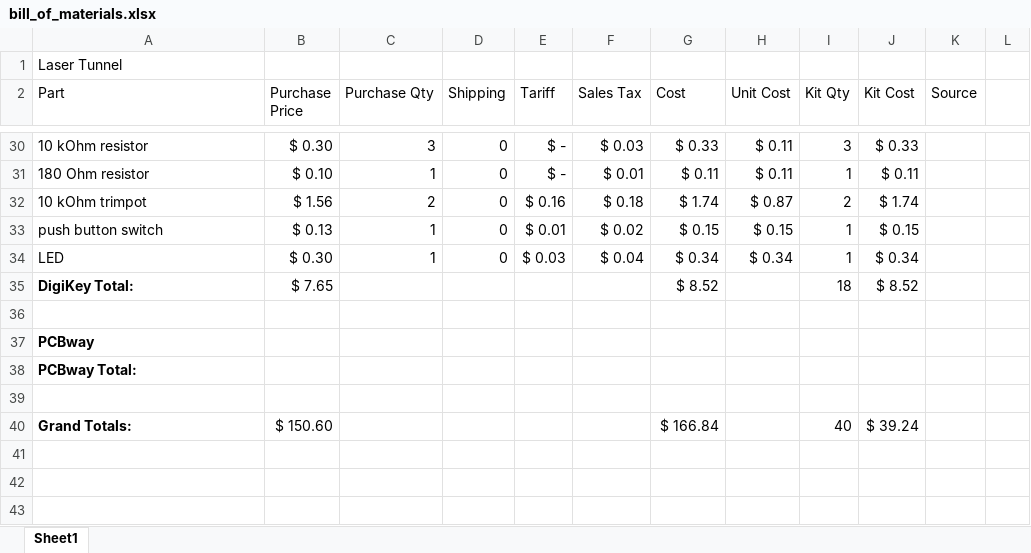
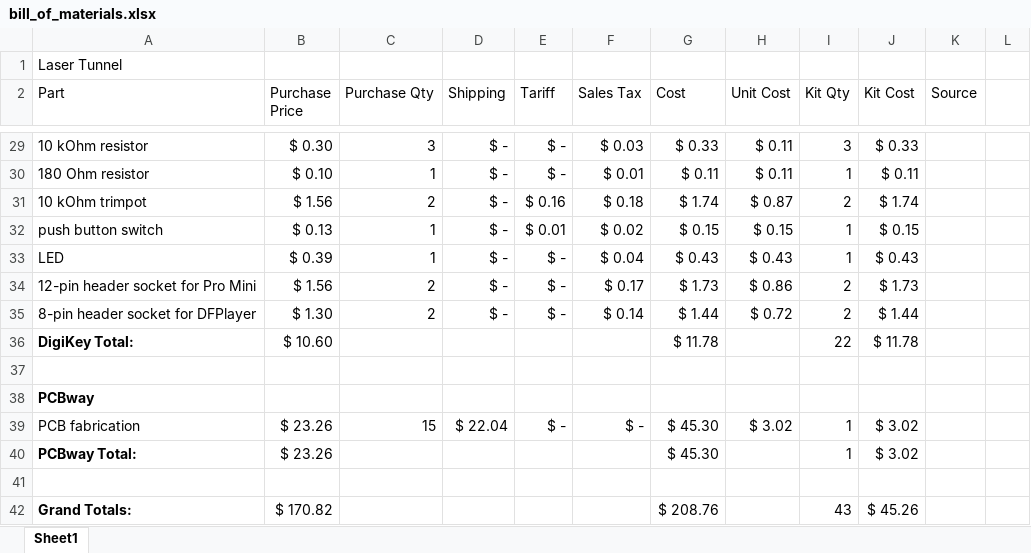
Before and after one commit to aidtopia/laser_tunnel, an Excel workbook: parts/bill_of_materials.xlsx, sheet Sheet1, drawn as a sheet; only a part is shown, gaps mark what is left out; values as stored, in another font and other column widths than the file's, no borders; addresses are those after the commit; the diff covers the shown part only; the diff names each change by its address in the sheet, - before the commit and + after, or states it on an @@ line.

Commit message:
Moved the header sockets to the DigiKey list.

```diff
--- a/parts/bill_of_materials.xlsx (sheet Sheet1)
+++ b/parts/bill_of_materials.xlsx (sheet Sheet1)
-D29:D33 (Shipping): 0
+D29:D33 (Shipping): $ -
-B33 (Purchase Price): $ 0.30
+B33 (Purchase Price): $ 0.39
-E33 (Tariff): $ 0.03
+E33 (Tariff): $ -
-G33 (Cost): $ 0.34
+G33 (Cost): $ 0.43
-H33 (Unit Cost): $ 0.34
+H33 (Unit Cost): $ 0.43
-J33 (Kit Cost): $ 0.34
+J33 (Kit Cost): $ 0.43
+row 34: 12-pin header socket for Pro Mini | $ 1.56 | 2 | $ - | $ - | $ 0.17 | $ 1.73 | $ 0.86 | 2 | $ 1.73
+row 35: 8-pin header socket for DFPlayer | $ 1.30 | 2 | $ - | $ - | $ 0.14 | $ 1.44 | $ 0.72 | 2 | $ 1.44
-B36 (Purchase Price): $ 7.65
+B36 (Purchase Price): $ 10.60
-G36 (Cost): $ 8.52
+G36 (Cost): $ 11.78
-I36 (Kit Qty): 18
+I36 (Kit Qty): 22
-J36 (Kit Cost): $ 8.52
+J36 (Kit Cost): $ 11.78
+row 39: PCB fabrication | $ 23.26 | 15 | $ 22.04 | $ - | $ - | $ 45.30 | $ 3.02 | 1 | $ 3.02
-B40 (Purchase Price): (empty)
+B40 (Purchase Price): $ 23.26
-G40 (Cost): (empty)
+G40 (Cost): $ 45.30
-I40 (Kit Qty): (empty)
+I40 (Kit Qty): 1
-J40 (Kit Cost): (empty)
+J40 (Kit Cost): $ 3.02
-B42 (Purchase Price): $ 150.60
+B42 (Purchase Price): $ 170.82
-G42 (Cost): $ 166.84
+G42 (Cost): $ 208.76
-I42 (Kit Qty): 40
+I42 (Kit Qty): 43
-J42 (Kit Cost): $ 39.24
+J42 (Kit Cost): $ 45.26
```
Also changed, not shown: 1 removed row and 23 edited cells elsewhere in this sheet, formulas that keep their value.
